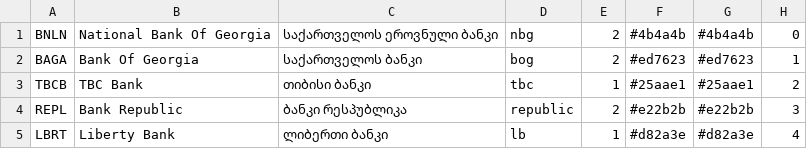
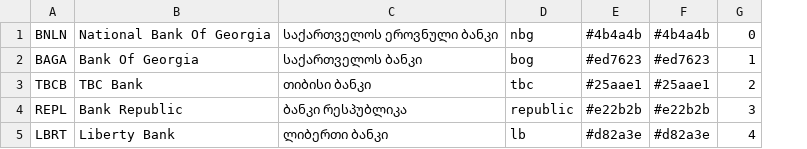
Before and after one commit to JumpStartGeorgia/xrates, a CSV file: datafiles/info/banks.csv, drawn as a sheet; the diff names each change by its address in the sheet, - before the commit and + after, or states it on an @@ line.

```diff
--- a/datafiles/info/banks.csv
+++ b/datafiles/info/banks.csv
-column E, rows 1-5: 2 | 2 | 1 | 2 | 1
```
Also changed, not shown: 4 other files.
